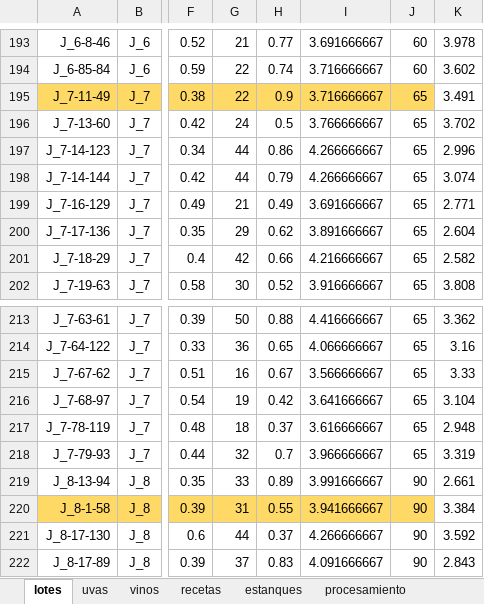
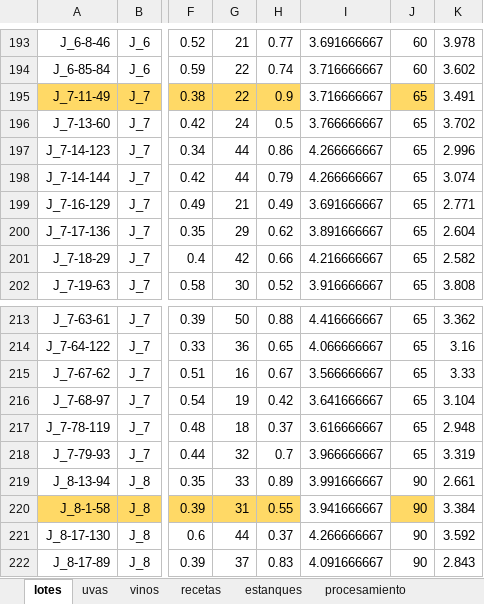
Before and after one commit to nfbalbontin/vitivinicola, an Excel workbook: docs/vitivinicola.xlsx, sheet lotes, drawn as a sheet; only a part is shown, gaps mark what is left out; values as stored, in another font and other column widths than the file's, no borders; the diff covers the shown part only; the diff names each change by its address in the sheet, - before the commit and + after, or states it on an @@ line.

```diff
--- a/docs/vitivinicola.xlsx (sheet lotes)
+++ b/docs/vitivinicola.xlsx (sheet lotes)
-I195 fill: #FFD966
+I195 fill: none
-I220 fill: #FFD966
+I220 fill: none
```
Also changed, not shown: cell formats elsewhere in this sheet, sheet estanques, docs/resultados_lotes.xlsx, docs/resultados_lotes_estanques.xlsx, 9 other files.
